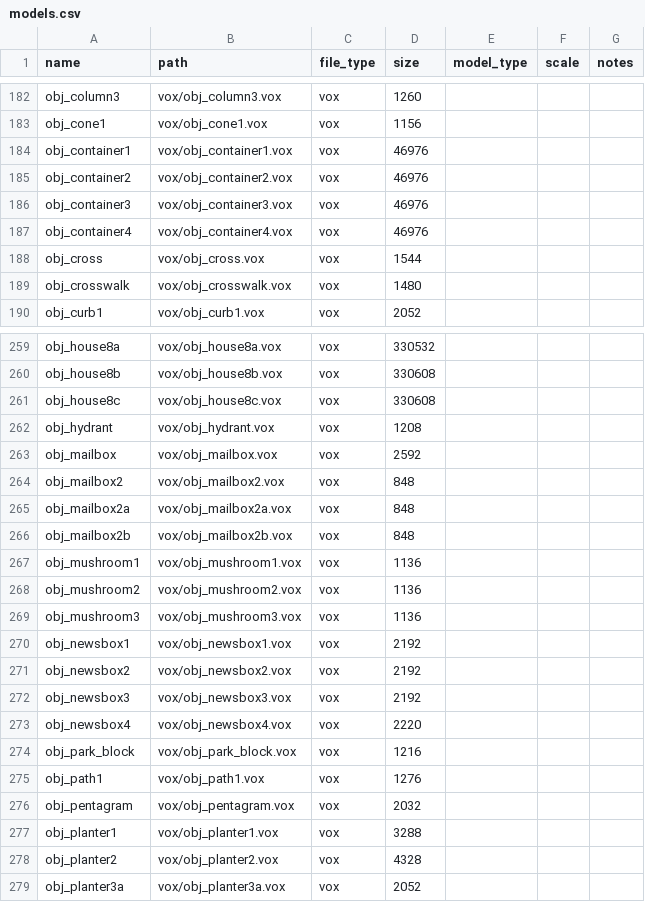
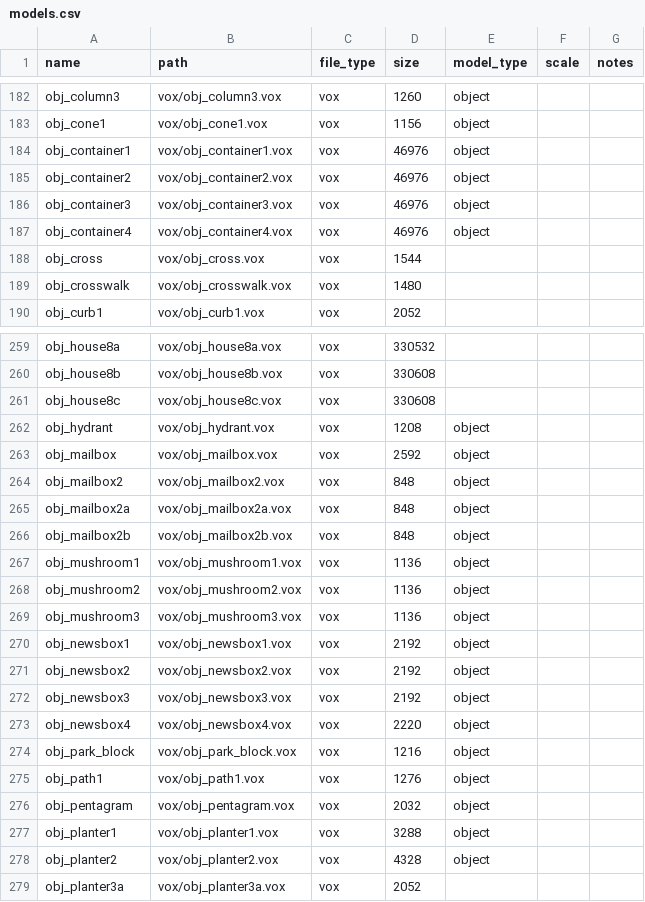
Before and after one commit to k0sti/crossworld, a CSV file: assets/models.csv, drawn as a sheet; only a part is shown, gaps mark what is left out; the diff covers the shown part only; the diff names each change by its address in the sheet, - before the commit and + after, or states it on an @@ line.

Commit message:
More CubeObjects

```diff
--- a/assets/models.csv
+++ b/assets/models.csv
-E182:E187 (model_type): (empty)
+E182:E187 (model_type): object
-E262:E278 (model_type): (empty)
+E262:E278 (model_type): object
```
Also changed, not shown: 58 edited cells elsewhere in this file.
